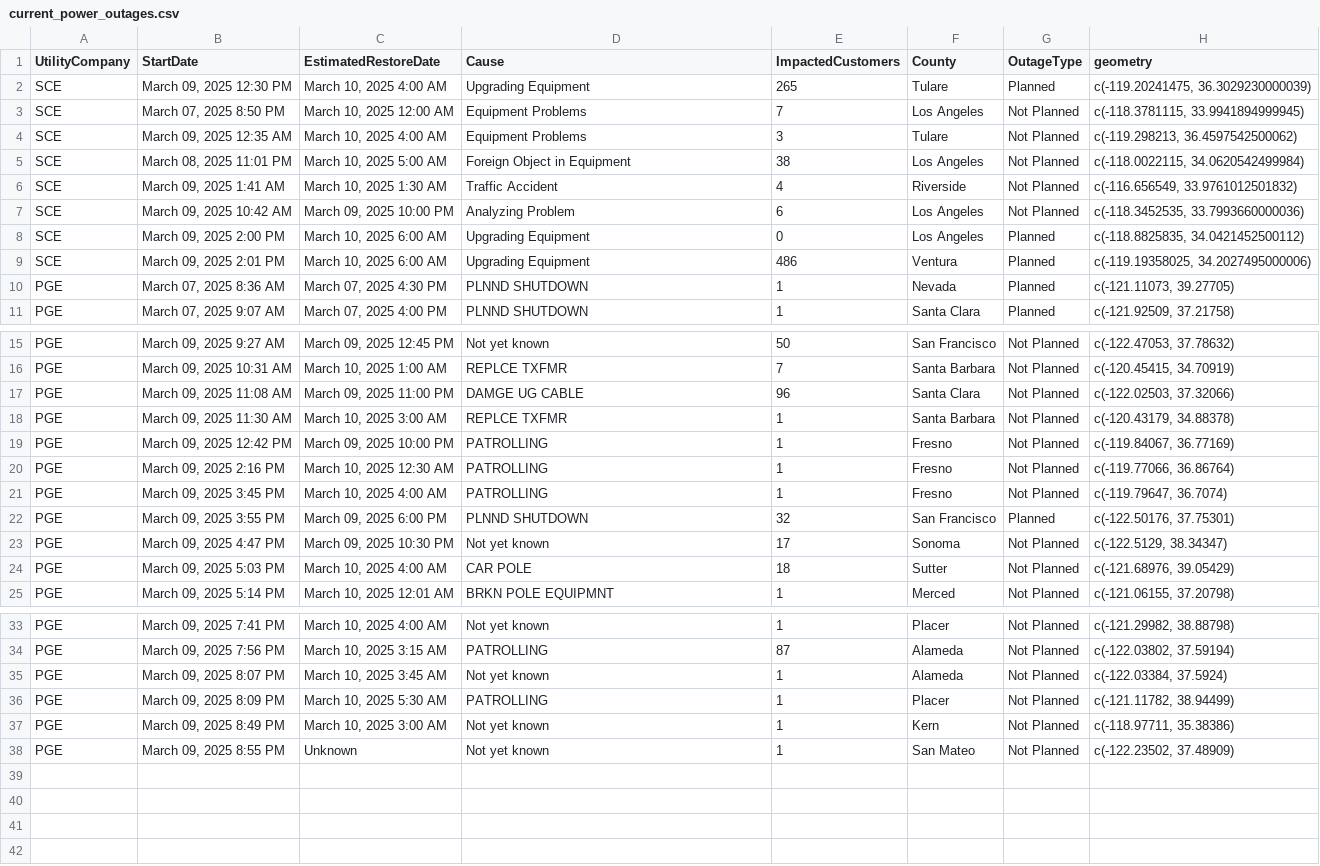
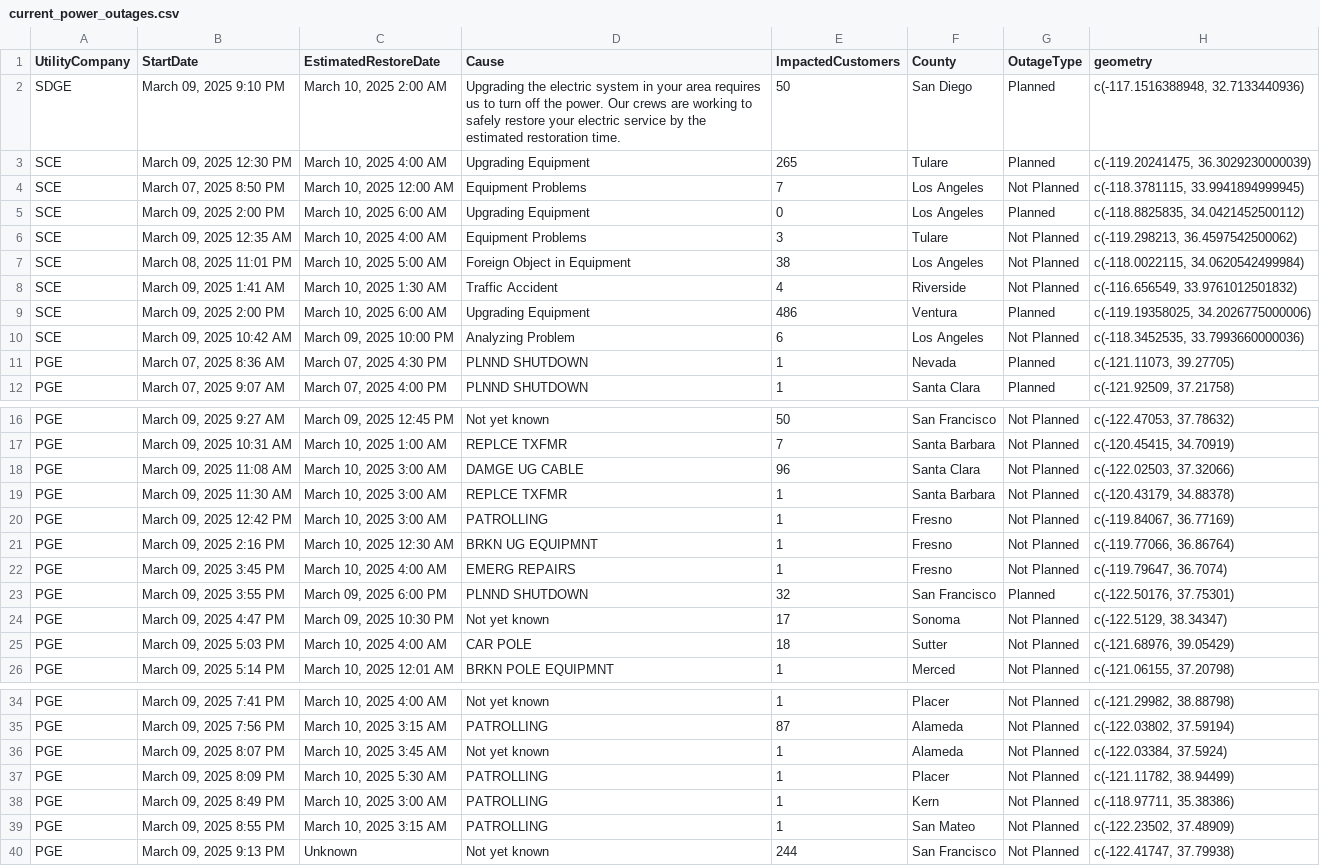
Before and after one commit to abcotvdata/power_outage_tracker, a CSV file: current_power_outages.csv, drawn as a sheet; only a part is shown, gaps mark what is left out.

```diff
--- a/current_power_outages.csv
+++ b/current_power_outages.csv
@@ -1,4 +1,6 @@
 UtilityCompany,StartDate,EstimatedRestoreDate,Cause,ImpactedCustomers,County,OutageType,geometry
+SDGE,"March 09, 2025  9:10 PM","March 10, 2025  2:00 AM",Upgrading the electric system in your area requires us to turn off the power. Our crews are working to safely restore your electric service by the estimated restoration time.,50,San Diego,Planned,"c(-117.1516388948, 32.7133440936)"
 SCE,"March 09, 2025 12:30 PM","March 10, 2025  4:00 AM",Upgrading Equipment,265,Tulare,Planned,"c(-119.20241475, 36.3029230000039)"
 SCE,"March 07, 2025  8:50 PM","March 10, 2025 12:00 AM",Equipment Problems,7,Los Angeles,Not Planned,"c(-118.3781115, 33.9941894999945)"
+SCE,"March 09, 2025  2:00 PM","March 10, 2025  6:00 AM",Upgrading Equipment,0,Los Angeles,Planned,"c(-118.8825835, 34.0421452500112)"
 SCE,"March 09, 2025 12:35 AM","March 10, 2025  4:00 AM",Equipment Problems,3,Tulare,Not Planned,"c(-119.298213, 36.4597542500062)"
@@ -6,5 +8,4 @@ SCE,"March 08, 2025 11:01 PM","March 10, 2025  5:00 AM",Foreign Object in Equipm
 SCE,"March 09, 2025  1:41 AM","March 10, 2025  1:30 AM",Traffic Accident,4,Riverside,Not Planned,"c(-116.656549, 33.9761012501832)"
+SCE,"March 09, 2025  2:00 PM","March 10, 2025  6:00 AM",Upgrading Equipment,486,Ventura,Planned,"c(-119.19358025, 34.2026775000006)"
 SCE,"March 09, 2025 10:42 AM","March 09, 2025 10:00 PM",Analyzing Problem,6,Los Angeles,Not Planned,"c(-118.3452535, 33.7993660000036)"
-SCE,"March 09, 2025  2:00 PM","March 10, 2025  6:00 AM",Upgrading Equipment,0,Los Angeles,Planned,"c(-118.8825835, 34.0421452500112)"
-SCE,"March 09, 2025  2:01 PM","March 10, 2025  6:00 AM",Upgrading Equipment,486,Ventura,Planned,"c(-119.19358025, 34.2027495000006)"
 PGE,"March 07, 2025  8:36 AM","March 07, 2025  4:30 PM",PLNND SHUTDOWN,1,Nevada,Planned,"c(-121.11073, 39.27705)"
@@ -16,7 +17,7 @@ PGE,"March 09, 2025  9:27 AM","March 09, 2025 12:45 PM",Not yet known,50,San Fra
 PGE,"March 09, 2025 10:31 AM","March 10, 2025  1:00 AM",REPLCE TXFMR,7,Santa Barbara,Not Planned,"c(-120.45415, 34.70919)"
-PGE,"March 09, 2025 11:08 AM","March 09, 2025 11:00 PM",DAMGE UG CABLE,96,Santa Clara,Not Planned,"c(-122.02503, 37.32066)"
+PGE,"March 09, 2025 11:08 AM","March 10, 2025  3:00 AM",DAMGE UG CABLE,96,Santa Clara,Not Planned,"c(-122.02503, 37.32066)"
 PGE,"March 09, 2025 11:30 AM","March 10, 2025  3:00 AM",REPLCE TXFMR,1,Santa Barbara,Not Planned,"c(-120.43179, 34.88378)"
-PGE,"March 09, 2025 12:42 PM","March 09, 2025 10:00 PM",PATROLLING,1,Fresno,Not Planned,"c(-119.84067, 36.77169)"
-PGE,"March 09, 2025  2:16 PM","March 10, 2025 12:30 AM",PATROLLING,1,Fresno,Not Planned,"c(-119.77066, 36.86764)"
-PGE,"March 09, 2025  3:45 PM","March 10, 2025  4:00 AM",PATROLLING,1,Fresno,Not Planned,"c(-119.79647, 36.7074)"
+PGE,"March 09, 2025 12:42 PM","March 10, 2025  3:00 AM",PATROLLING,1,Fresno,Not Planned,"c(-119.84067, 36.77169)"
+PGE,"March 09, 2025  2:16 PM","March 10, 2025 12:30 AM",BRKN UG EQUIPMNT,1,Fresno,Not Planned,"c(-119.77066, 36.86764)"
+PGE,"March 09, 2025  3:45 PM","March 10, 2025  4:00 AM",EMERG REPAIRS,1,Fresno,Not Planned,"c(-119.79647, 36.7074)"
 PGE,"March 09, 2025  3:55 PM","March 09, 2025  6:00 PM",PLNND SHUTDOWN,32,San Francisco,Planned,"c(-122.50176, 37.75301)"
@@ -36,3 +37,4 @@ PGE,"March 09, 2025  8:07 PM","March 10, 2025  3:45 AM",Not yet known,1,Alameda,
 PGE,"March 09, 2025  8:09 PM","March 10, 2025  5:30 AM",PATROLLING,1,Placer,Not Planned,"c(-121.11782, 38.94499)"
-PGE,"March 09, 2025  8:49 PM","March 10, 2025  3:00 AM",Not yet known,1,Kern,Not Planned,"c(-118.97711, 35.38386)"
-PGE,"March 09, 2025  8:55 PM",Unknown,Not yet known,1,San Mateo,Not Planned,"c(-122.23502, 37.48909)"
+PGE,"March 09, 2025  8:49 PM","March 10, 2025  3:00 AM",PATROLLING,1,Kern,Not Planned,"c(-118.97711, 35.38386)"
+PGE,"March 09, 2025  8:55 PM","March 10, 2025  3:15 AM",PATROLLING,1,San Mateo,Not Planned,"c(-122.23502, 37.48909)"
+PGE,"March 09, 2025  9:13 PM",Unknown,Not yet known,244,San Francisco,Not Planned,"c(-122.41747, 37.79938)"
```
Also changed, not shown: 5 other files.
